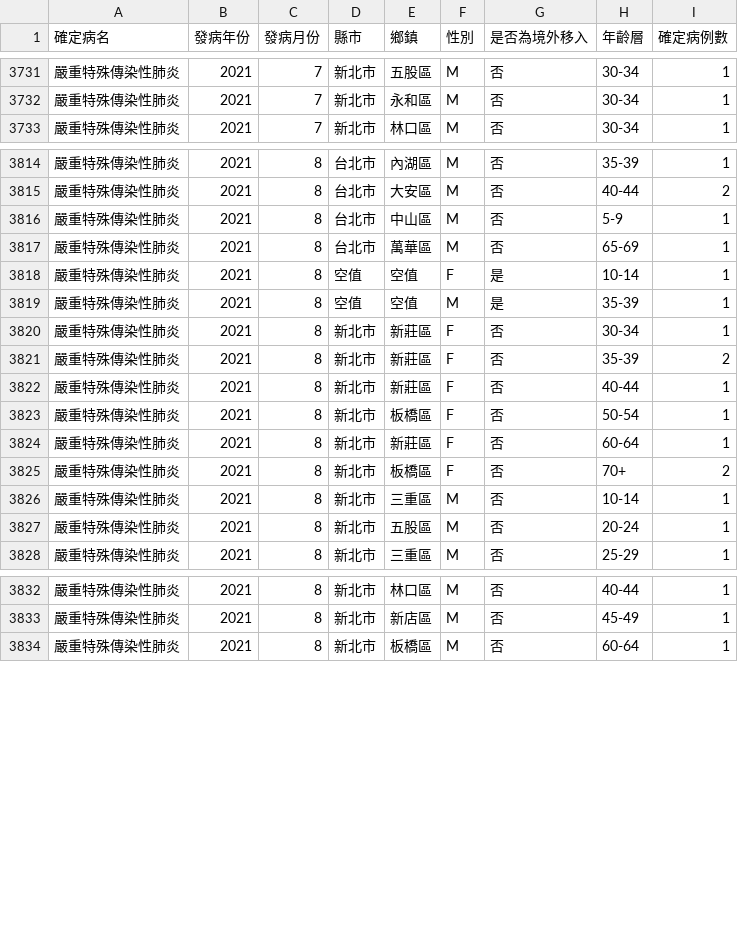
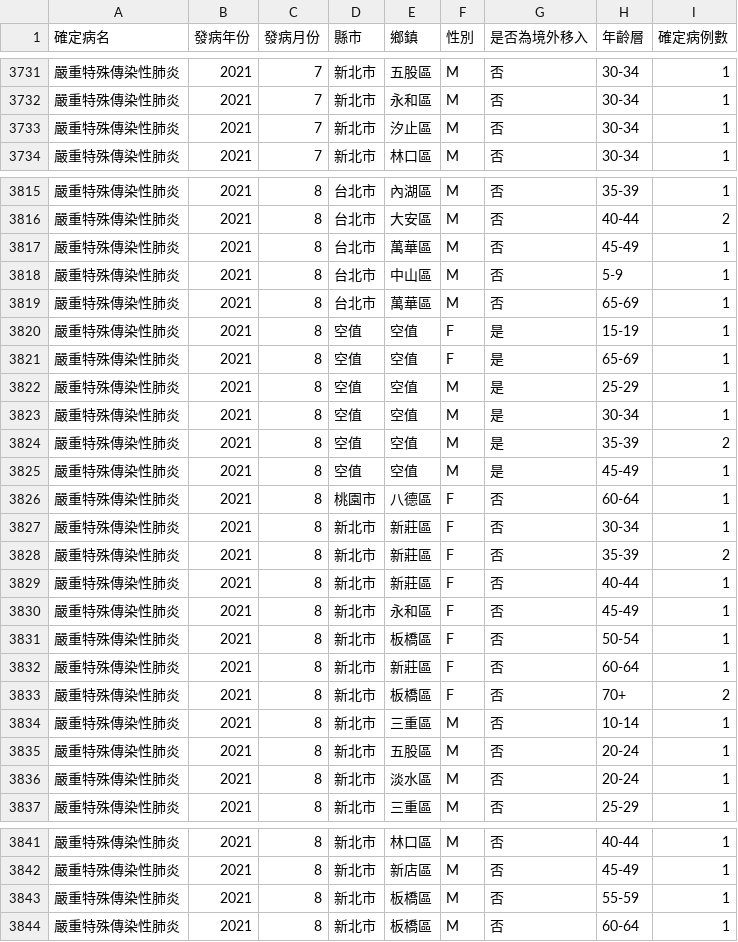
Before and after one commit to jf0510/nidss.cdc.gov.tw, a CSV file: data/covid19_tw_age_gender__month.csv, drawn as a sheet; only a part is shown, gaps mark what is left out; the diff covers the shown part only.

```diff
--- a/data/covid19_tw_age_gender__month.csv
+++ b/data/covid19_tw_age_gender__month.csv
@@ -3732,2 +3732,3 @@
 嚴重特殊傳染性肺炎,2021,7,新北市,永和區,M,否,30-34,1
+嚴重特殊傳染性肺炎,2021,7,新北市,汐止區,M,否,30-34,1
 嚴重特殊傳染性肺炎,2021,7,新北市,林口區,M,否,30-34,1
@@ -3815,6 +3816,12 @@
 嚴重特殊傳染性肺炎,2021,8,台北市,大安區,M,否,40-44,2
+嚴重特殊傳染性肺炎,2021,8,台北市,萬華區,M,否,45-49,1
 嚴重特殊傳染性肺炎,2021,8,台北市,中山區,M,否,5-9,1
 嚴重特殊傳染性肺炎,2021,8,台北市,萬華區,M,否,65-69,1
-嚴重特殊傳染性肺炎,2021,8,空值,空值,F,是,10-14,1
-嚴重特殊傳染性肺炎,2021,8,空值,空值,M,是,35-39,1
+嚴重特殊傳染性肺炎,2021,8,空值,空值,F,是,15-19,1
+嚴重特殊傳染性肺炎,2021,8,空值,空值,F,是,65-69,1
+嚴重特殊傳染性肺炎,2021,8,空值,空值,M,是,25-29,1
+嚴重特殊傳染性肺炎,2021,8,空值,空值,M,是,30-34,1
+嚴重特殊傳染性肺炎,2021,8,空值,空值,M,是,35-39,2
+嚴重特殊傳染性肺炎,2021,8,空值,空值,M,是,45-49,1
+嚴重特殊傳染性肺炎,2021,8,桃園市,八德區,F,否,60-64,1
 嚴重特殊傳染性肺炎,2021,8,新北市,新莊區,F,否,30-34,1
@@ -3822,2 +3829,3 @@
 嚴重特殊傳染性肺炎,2021,8,新北市,新莊區,F,否,40-44,1
+嚴重特殊傳染性肺炎,2021,8,新北市,永和區,F,否,45-49,1
 嚴重特殊傳染性肺炎,2021,8,新北市,板橋區,F,否,50-54,1
@@ -3827,2 +3835,3 @@
 嚴重特殊傳染性肺炎,2021,8,新北市,五股區,M,否,20-24,1
+嚴重特殊傳染性肺炎,2021,8,新北市,淡水區,M,否,20-24,1
 嚴重特殊傳染性肺炎,2021,8,新北市,三重區,M,否,25-29,1
@@ -3833,2 +3842,3 @@
 嚴重特殊傳染性肺炎,2021,8,新北市,新店區,M,否,45-49,1
+嚴重特殊傳染性肺炎,2021,8,新北市,板橋區,M,否,55-59,1
 嚴重特殊傳染性肺炎,2021,8,新北市,板橋區,M,否,60-64,1
```
Also changed, not shown: 4 edited cells elsewhere in this file, 1 other file.
